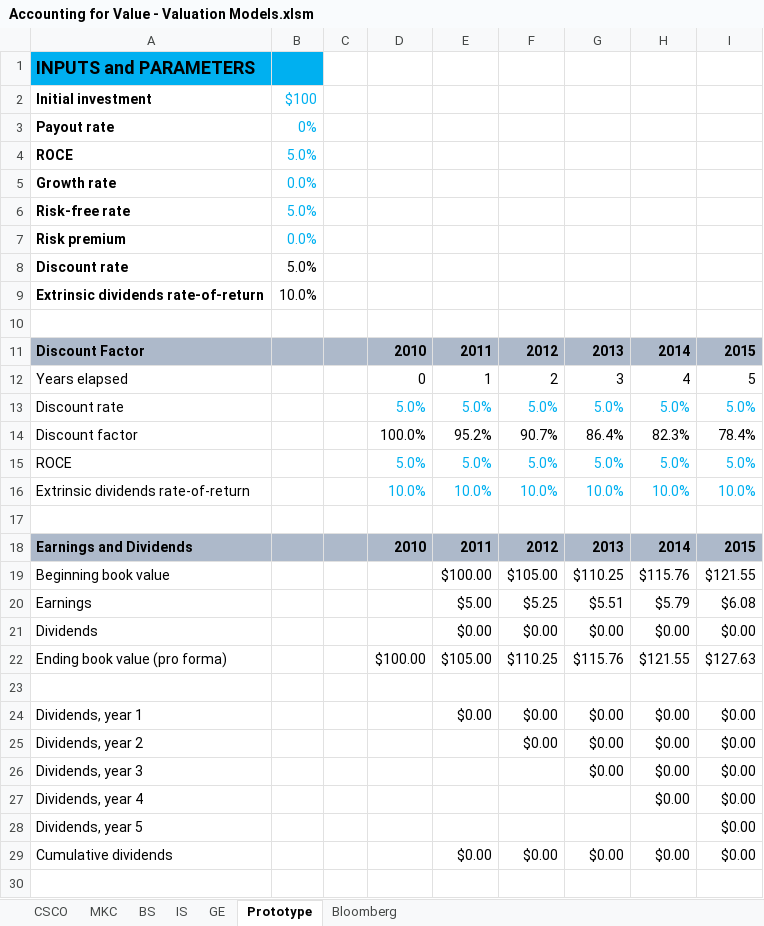
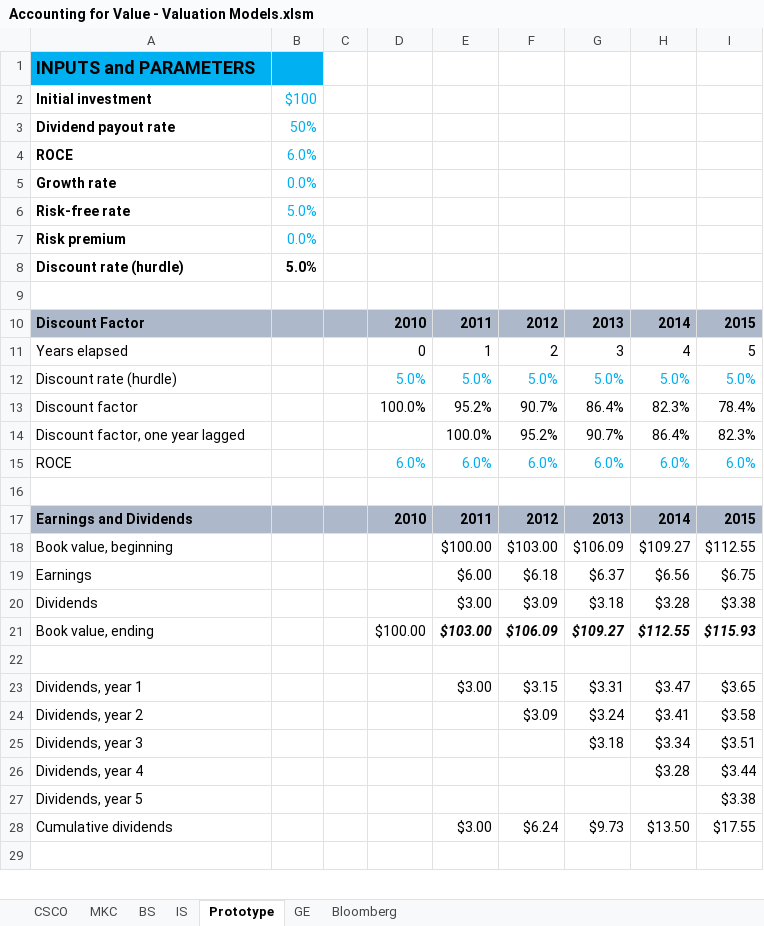
Before and after one commit to FIM-Expert/python-academy, an Excel workbook: Accounting for Value - Valuation Models.xlsm, sheet Prototype, drawn as a sheet; only a part is shown; values as stored, in another font and other column widths than the file's, no borders; charts and pictures not drawn; removed rows and columns are numbered as before the commit, all else as after; the diff covers the shown part only; the diff names each change by its address in the sheet, - before the commit and + after, or states it on an @@ line.

```diff
--- a/Accounting for Value - Valuation Models.xlsm (sheet Prototype)
+++ b/Accounting for Value - Valuation Models.xlsm (sheet Prototype)
@@ sheet tab order changed: CSCO | MKC | BS | IS | Prototype | GE | Bloomberg @@
-row 3: Payout rate | 0%
+row 3: Dividend payout rate | 50%
-B4: 5.0%
+B4: 6.0%
-A8: Discount rate
+A8: Discount rate (hurdle)
-B8 bold: off
+B8 bold: on
-row 9: Extrinsic dividends rate-of-return | 10.0%
-A12: Discount rate
+A12: Discount rate (hurdle)
-row 15: ROCE |  |  | 5.0% | 5.0% | 5.0% | 5.0% | 5.0% | 5.0%
-row 16: Extrinsic dividends rate-of-return |  |  | 10.0% | 10.0% | 10.0% | 10.0% | 10.0% | 10.0%
+row 14: Discount factor, one year lagged |  |  |  | 100.0% | 95.2% | 90.7% | 86.4% | 82.3%
+row 15: ROCE |  |  | 6.0% | 6.0% | 6.0% | 6.0% | 6.0% | 6.0%
-row 19: Beginning book value |  |  |  | $100.00 | $105.00 | $110.25 | $115.76 | $121.55
-row 20: Earnings |  |  |  | $5.00 | $5.25 | $5.51 | $5.79 | $6.08
-row 21: Dividends |  |  |  | $0.00 | $0.00 | $0.00 | $0.00 | $0.00
-row 22: Ending book value (pro forma) |  |  | $100.00 | $105.00 | $110.25 | $115.76 | $121.55 | $127.63
+row 18: Book value, beginning |  |  |  | $100.00 | $103.00 | $106.09 | $109.27 | $112.55
+row 19: Earnings |  |  |  | $6.00 | $6.18 | $6.37 | $6.56 | $6.75
+row 20: Dividends |  |  |  | $3.00 | $3.09 | $3.18 | $3.28 | $3.38
+row 21: Book value, ending |  |  | $100.00 | $103.00 | $106.09 | $109.27 | $112.55 | $115.93
-row 24: Dividends, year 1 |  |  |  | $0.00 | $0.00 | $0.00 | $0.00 | $0.00
-row 25: Dividends, year 2 |  |  |  |  | $0.00 | $0.00 | $0.00 | $0.00
-row 26: Dividends, year 3 |  |  |  |  |  | $0.00 | $0.00 | $0.00
+row 23: Dividends, year 1 |  |  |  | $3.00 | $3.15 | $3.31 | $3.47 | $3.65
+row 24: Dividends, year 2 |  |  |  |  | $3.09 | $3.24 | $3.41 | $3.58
+row 25: Dividends, year 3 |  |  |  |  |  | $3.18 | $3.34 | $3.51
-H26: $0.00
+H26: $3.28
-I26: $0.00
+I26: $3.44
-I27: $0.00
+I27: $3.38
-row 29: Cumulative dividends |  |  |  | $0.00 | $0.00 | $0.00 | $0.00 | $0.00
+row 28: Cumulative dividends |  |  |  | $3.00 | $6.24 | $9.73 | $13.50 | $17.55
```
Also changed, not shown: 50 added rows, 56 removed rows and 19 edited cells elsewhere in this sheet, sheet GE, formulas that keep their value, 1 other file.
